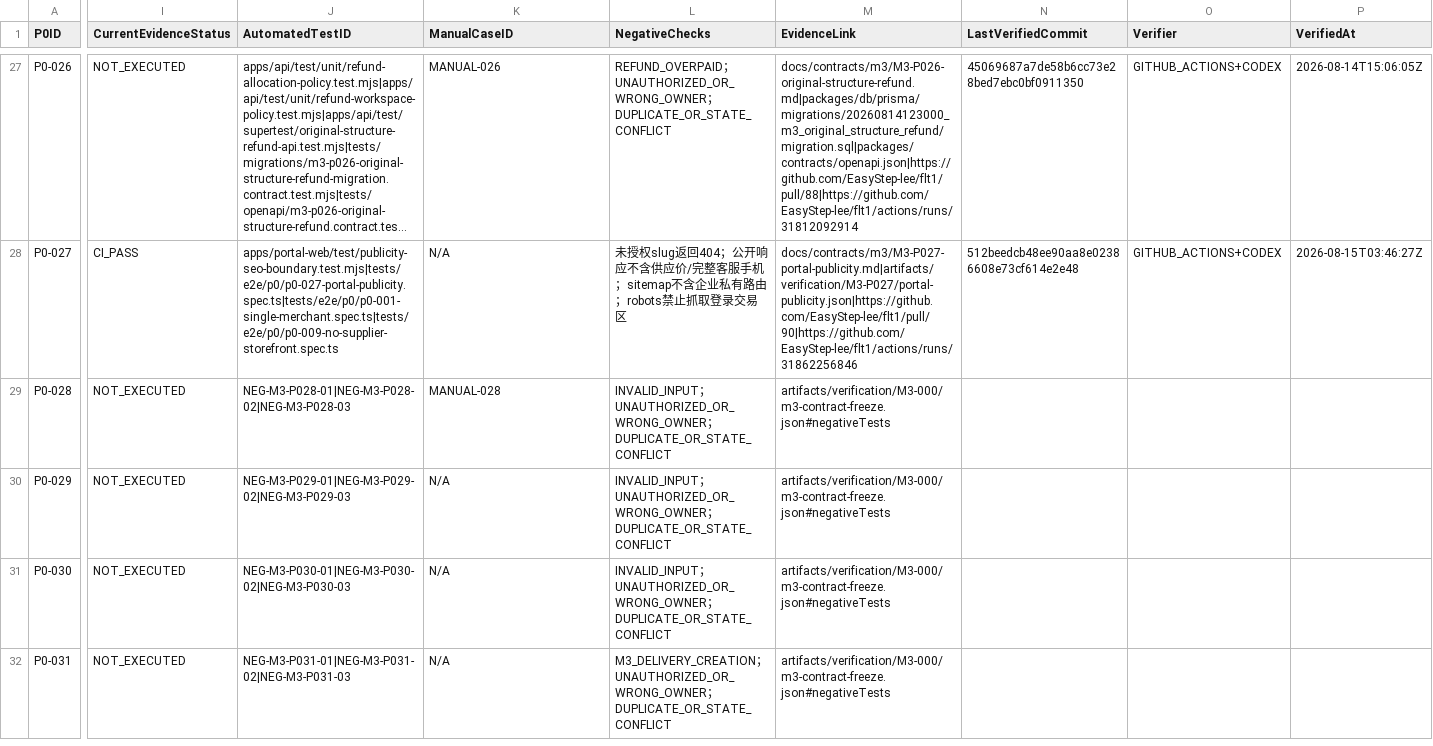
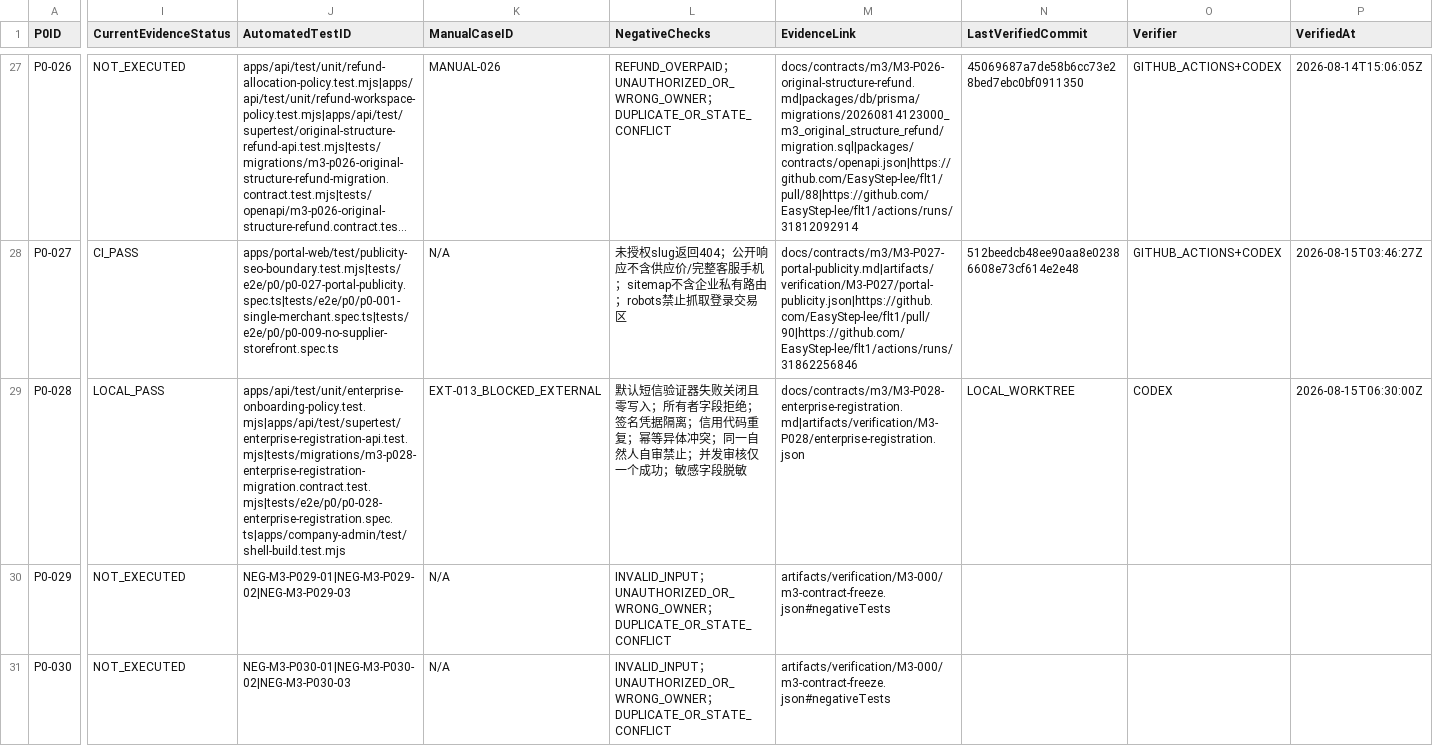
Before and after one commit to EasyStep-lee/flt1, a CSV file: 福礼社Codex5.6开发执行包V1.1/04-P0-1至P0-119验收矩阵.csv, drawn as a sheet; only a part is shown, gaps mark what is left out; the shorter side is filled out with more unchanged rows; long unchanged cells end in …; the diff covers the shown part only; the diff names each change by its address in the sheet, - before the commit and + after, or states it on an @@ line.

Commit message:
feat(m3): implement enterprise registration certification

```diff
--- a/福礼社Codex5.6开发执行包V1.1/04-P0-1至P0-119验收矩阵.csv
+++ b/福礼社Codex5.6开发执行包V1.1/04-P0-1至P0-119验收矩阵.csv
-I29 (CurrentEvidenceStatus): NOT_EXECUTED
+I29 (CurrentEvidenceStatus): LOCAL_PASS
-J29 (AutomatedTestID): NEG-M3-P028-01|NEG-M3-P028-02|NEG-M3-P028-03
+J29 (AutomatedTestID): apps/api/test/unit/enterprise-onboarding-policy.test.mjs|apps/api/test/supertest/enterprise-registration-api.test.mjs|tests/migrations/m3-p028-enterprise-registration-migration.contract.test.mjs|tests/e2e/p0/p0-028-enterprise-registration.spec.ts|apps/company-admin/test/shell-build.test.mjs
-K29 (ManualCaseID): MANUAL-028
+K29 (ManualCaseID): EXT-013_BLOCKED_EXTERNAL
-L29 (NegativeChecks): INVALID_INPUT；UNAUTHORIZED_OR_WRONG_OWNER；DUPLICATE_OR_STATE_CONFLICT
+L29 (NegativeChecks): 默认短信验证器失败关闭且零写入；所有者字段拒绝；签名凭据隔离；信用代码重复；幂等异体冲突；同一自然人自审禁止；并发审核仅一个成功；敏感字段脱敏
-M29 (EvidenceLink): artifacts/verification/M3-000/m3-contract-freeze.json#negativeTests
+M29 (EvidenceLink): docs/contracts/m3/M3-P028-enterprise-registration.md|artifacts/verification/M3-P028/enterprise-registration.json
-N29 (LastVerifiedCommit): (empty)
+N29 (LastVerifiedCommit): LOCAL_WORKTREE
-O29 (Verifier): (empty)
+O29 (Verifier): CODEX
-P29 (VerifiedAt): (empty)
+P29 (VerifiedAt): 2026-08-15T06:30:00Z
```
Also changed, not shown: 4 edited cells elsewhere in this file, 福礼社Codex5.6开发执行包V1.1/03-任务台账.csv, 福礼社Codex5.6开发执行包V1.1/08-页面路由接口P0映射.csv, 45 other files.
